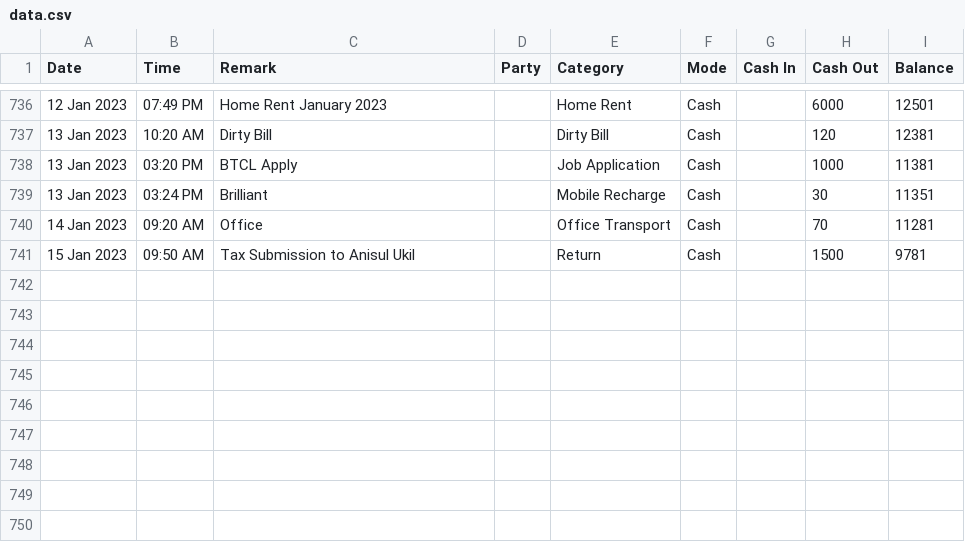
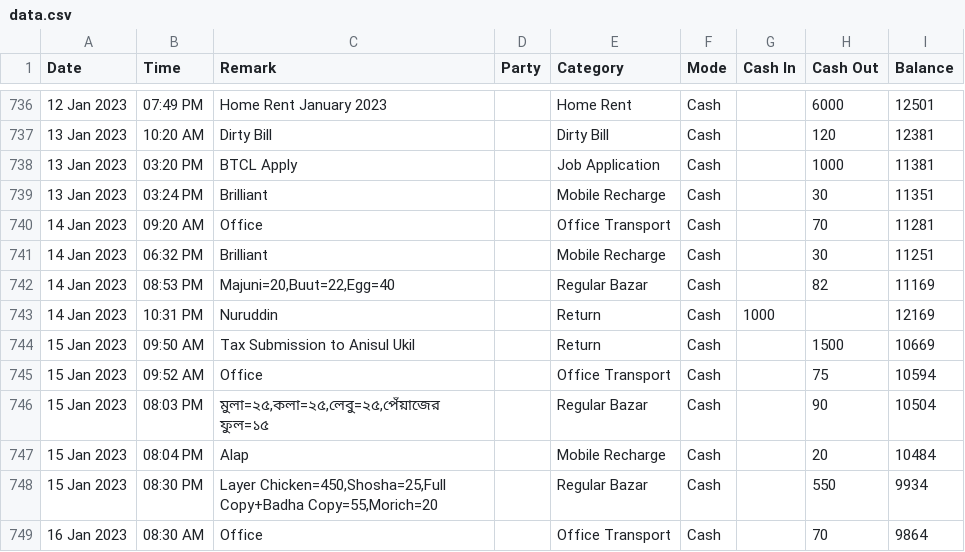
Before and after one commit to sohelranacse/analysis-data, a CSV file: budget/data.csv, drawn as a sheet; only a part is shown, gaps mark what is left out; addresses are those after the commit; the diff names each change by its address in the sheet, - before the commit and + after, or states it on an @@ line.

Commit message:
update

```diff
--- a/budget/data.csv
+++ b/budget/data.csv
+row 741: 14 Jan 2023 | 06:32 PM | Brilliant |  | Mobile Recharge | Cash |  | 30 | 11251
+row 742: 14 Jan 2023 | 08:53 PM | Majuni=20,Buut=22,Egg=40 |  | Regular Bazar | Cash |  | 82 | 11169
+row 743: 14 Jan 2023 | 10:31 PM | Nuruddin |  | Return | Cash | 1000 |  | 12169
-I744 (Balance): 9781
+I744 (Balance): 10669
+row 745: 15 Jan 2023 | 09:52 AM | Office |  | Office Transport | Cash |  | 75 | 10594
+row 746: 15 Jan 2023 | 08:03 PM | মুলা=২৫,কলা=২৫,লেবু=২৫,পেঁয়াজের ফুল=১৫ |  | Regular Bazar | Cash |  | 90 | 10504
+row 747: 15 Jan 2023 | 08:04 PM | Alap |  | Mobile Recharge | Cash |  | 20 | 10484
+row 748: 15 Jan 2023 | 08:30 PM | Layer Chicken=450,Shosha=25,Full Copy+Badha Copy=55,Morich=20 |  | Regular Bazar | Cash |  | 550 | 9934
+row 749: 16 Jan 2023 | 08:30 AM | Office |  | Office Transport | Cash |  | 70 | 9864
```
